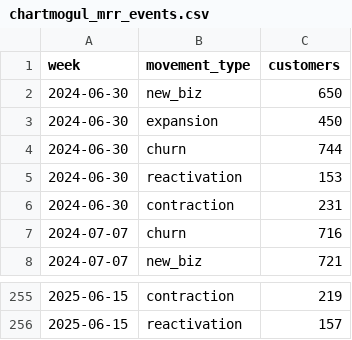
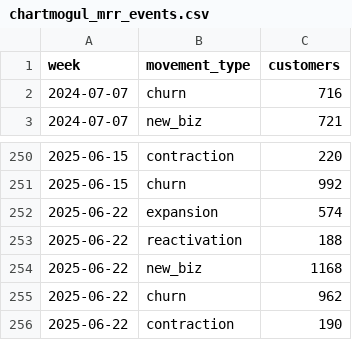
Before and after one commit to jwinternheimer/observable_metrics, a CSV file: src/data/chartmogul_mrr_events.csv, drawn as a sheet; only a part is shown, gaps mark what is left out; the diff covers the shown part only.

```diff
--- a/src/data/chartmogul_mrr_events.csv
+++ b/src/data/chartmogul_mrr_events.csv
@@ -1,7 +1,2 @@
 week,movement_type,customers
-2024-06-30,new_biz,650
-2024-06-30,expansion,450
-2024-06-30,churn,744
-2024-06-30,reactivation,153
-2024-06-30,contraction,231
 2024-07-07,churn,716
@@ -255,2 +250,7 @@ week,movement_type,customers
-2025-06-15,contraction,219
-2025-06-15,reactivation,157
+2025-06-15,contraction,220
+2025-06-15,churn,992
+2025-06-22,expansion,574
+2025-06-22,reactivation,188
+2025-06-22,new_biz,1168
+2025-06-22,churn,962
+2025-06-22,contraction,190
```
Also changed, not shown: 5 added rows, 5 removed rows, 95 moved rows and 6 edited cells elsewhere in this file, src/data/buffer_team_monthly_engagement.csv, src/data/buffer_team_posts.csv, 17 other files.
